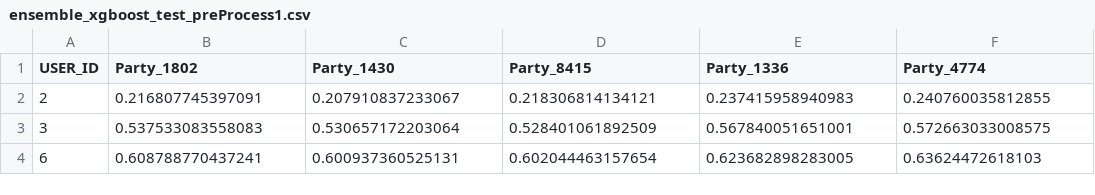
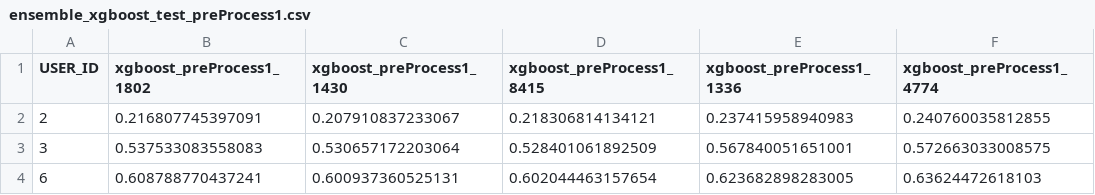
Before and after one commit to nitingupta2/Kaggle, a CSV file: VotersParty/ensemble_xgboost_test_preProcess1.csv, drawn as a sheet; only a part is shown.

```diff
--- a/VotersParty/ensemble_xgboost_test_preProcess1.csv
+++ b/VotersParty/ensemble_xgboost_test_preProcess1.csv
@@ -1,2 +1,2 @@
-USER_ID,Party_1802,Party_1430,Party_8415,Party_1336,Party_4774
+USER_ID,xgboost_preProcess1_1802,xgboost_preProcess1_1430,xgboost_preProcess1_8415,xgboost_preProcess1_1336,xgboost_preProcess1_4774
 2,0.216807745397091,0.207910837233067,0.218306814134121,0.237415958940983,0.240760035812855
```
Also changed, not shown: VotersParty/ensemble_xgboost_test_preProcess2.csv, VotersParty/ensemble_xgboost_test_preProcess3.csv, 52 other files.
